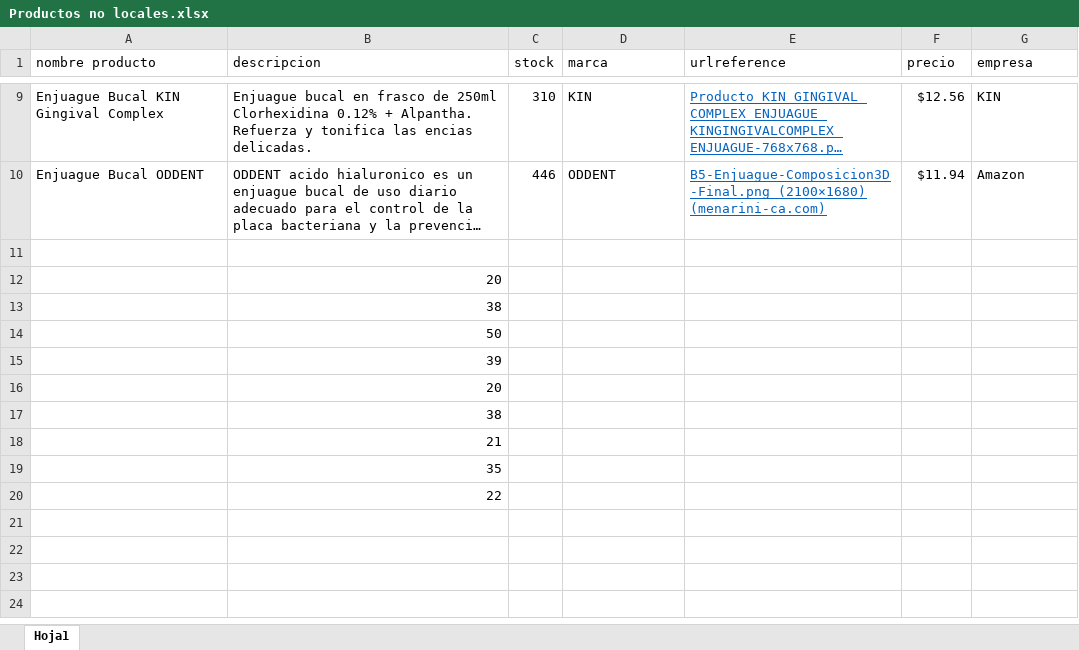
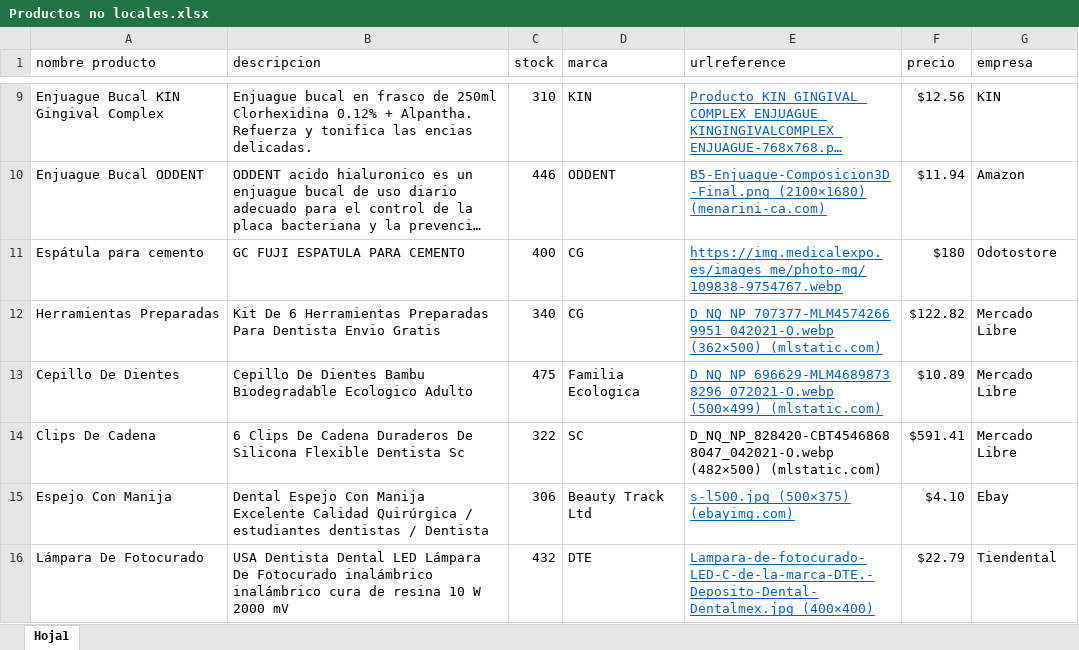
Before and after one commit to DAP-web/API-Creator, an Excel workbook: DBSQL/Productos no locales.xlsx, sheet Hoja1, drawn as a sheet; only a part is shown, gaps mark what is left out; long unchanged cells end in …; values as stored, in another font and other column widths than the file's, no borders; removed rows and columns are numbered as before the commit, all else as after; the diff names each change by its address in the sheet, - before the commit and + after, or states it on an @@ line.

Commit message:
Add files via upload

```diff
--- a/DBSQL/Productos no locales.xlsx (sheet Hoja1)
+++ b/DBSQL/Productos no locales.xlsx (sheet Hoja1)
-row 11: (empty)
+row 11: Espátula para cemento | GC FUJI ESPATULA PARA CEMENTO | 400 | CG | https://img.medicalexpo.es/images_me/photo-mg/109838-9754767.webp | $180 | Odotostore
-row 12:  | 20
-row 13:  | 38
-row 14:  | 50
-row 15:  | 39
-row 16:  | 20
-row 17:  | 38
-row 18:  | 21
-row 19:  | 35
-row 20:  | 22
+row 12: Herramientas Preparadas | Kit De 6 Herramientas Preparadas Para Dentista Envio Gratis | 340 | CG | D_NQ_NP_707377-MLM45742669951_042021-O.webp (362×500) (mlstatic.com) | $122.82 | Mercado Libre
+row 13: Cepillo De Dientes | Cepillo De Dientes Bambu Biodegradable Ecologico Adulto | 475 | Familia Ecologica | D_NQ_NP_696629-MLM46898738296_072021-O.webp (500×499) (mlstatic.com) | $10.89 | Mercado Libre
+row 14: Clips De Cadena | 6 Clips De Cadena Duraderos De Silicona Flexible Dentista Sc | 322 | SC | D_NQ_NP_828420-CBT45468688047_042021-O.webp (482×500) (mlstatic.com) | $591.41 | Mercado Libre
+row 15: Espejo Con Manija | Dental Espejo Con Manija Excelente Calidad Quirúrgica / estudiantes dentistas / Dentista | 306 | Beauty Track Ltd | s-l500.jpg (500×375) (ebayimg.com) | $4.10 | Ebay
+row 16: Lámpara De Fotocurado | USA Dentista Dental LED Lámpara De Fotocurado inalámbrico inalámbrico cura de resina 10 W 2000 mV | 432 | DTE | Lampara-de-fotocurado-LED-C-de-la-marca-DTE.-Deposito-Dental-Dentalmex.jpg (400×400) | $22.79 | Tiendental
```
